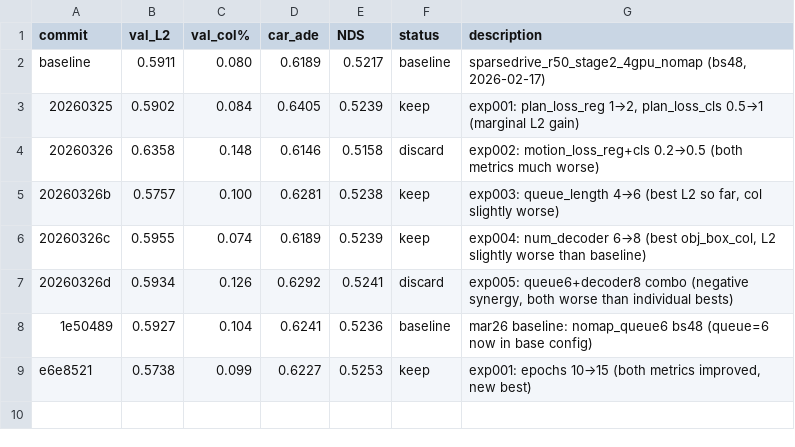
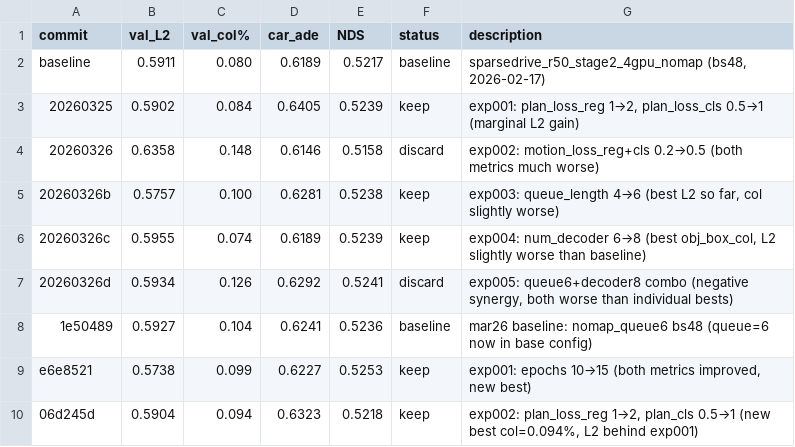
Before and after one commit to TRAILab/ForeSight, a TSV file: autoresearch/results.tsv, drawn as a sheet.

Commit message:
autoresearch mar26 exp-002: log results (keep)
plan_loss_up: obj_box_col=0.094% (new best), L2=0.5904 (behind exp001's 0.5738)

```diff
--- a/autoresearch/results.tsv
+++ b/autoresearch/results.tsv
@@ -9 +9,2 @@ baseline	0.5911	0.080	0.6189	0.5217	baseline	sparsedrive_r50_stage2_4gpu_nomap (
 e6e8521	0.5738	0.099	0.6227	0.5253	keep	exp001: epochs 10→15 (both metrics improved, new best)
+06d245d	0.5904	0.094	0.6323	0.5218	keep	exp002: plan_loss_reg 1→2, plan_cls 0.5→1 (new best col=0.094%, L2 behind exp001)
```
Also changed, not shown: 1 other file.
